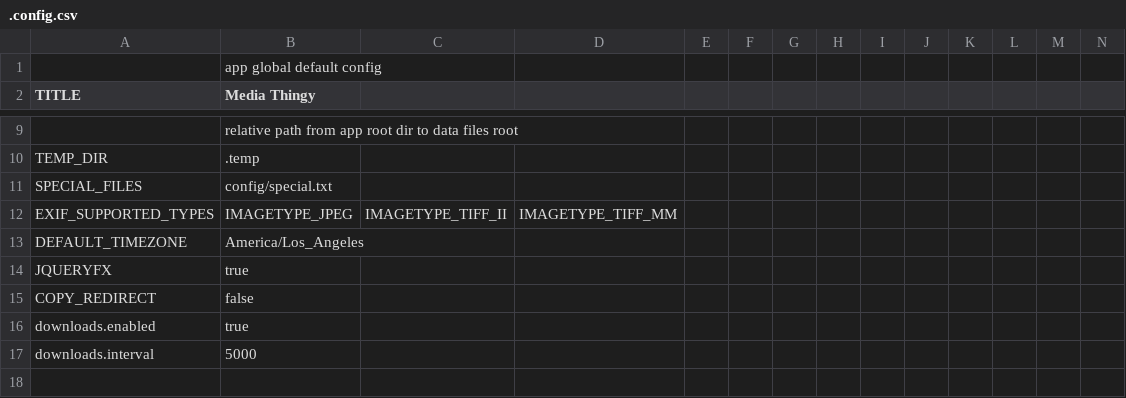
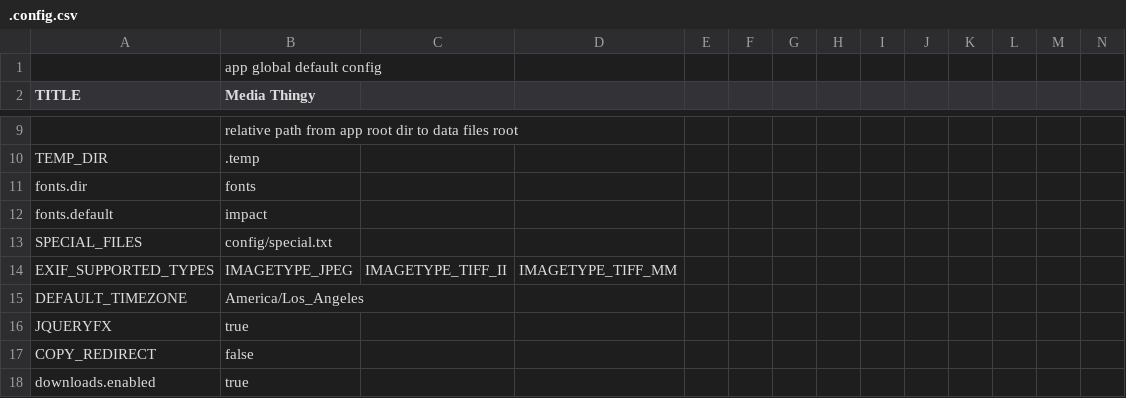
Before and after one commit to araynaud/.mt, a CSV file: config/.config.csv, drawn as a sheet; only a part is shown, gaps mark what is left out; the shorter side is filled out with more unchanged rows; rows hold the shown columns only; the diff names each change by its address in the sheet, - before the commit and + after, or states it on an @@ line.

Commit message:
Collage with selected files + font from config

```diff
--- a/config/.config.csv
+++ b/config/.config.csv
+row 11: fonts.dir | fonts
+row 12: fonts.default | impact
```
Also changed, not shown: 3 other files.
